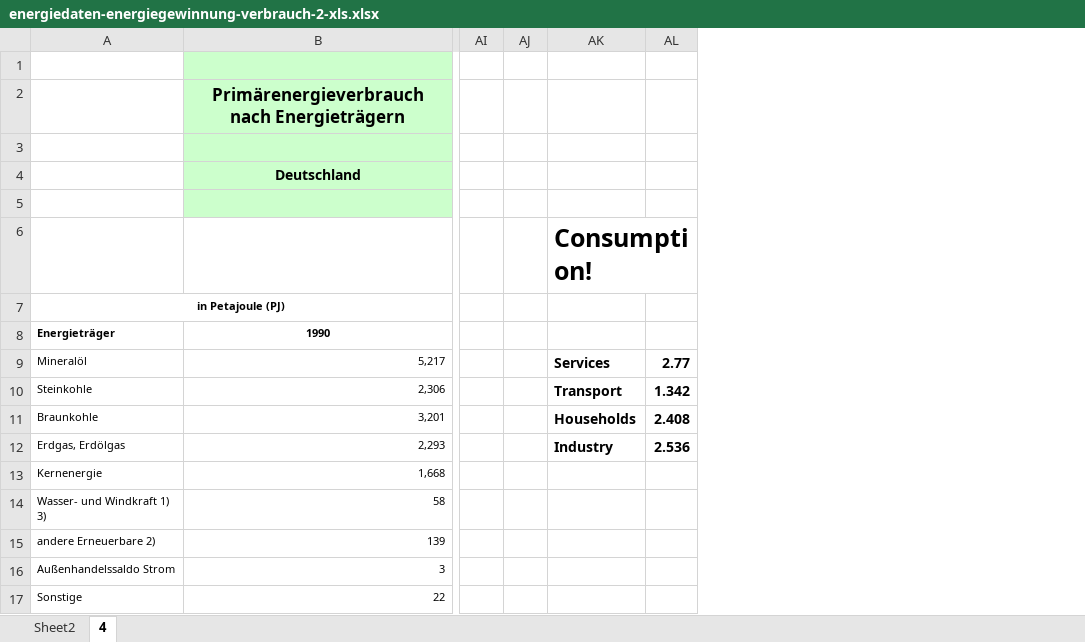
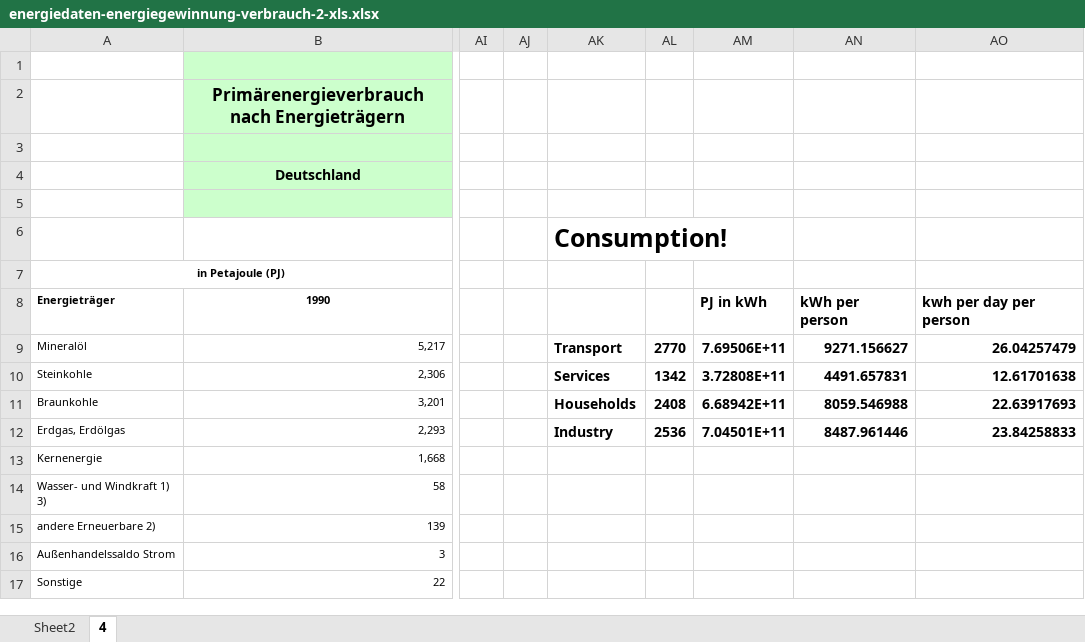
Before and after one commit to PFAHLP/EnergyPlan, an Excel workbook: energiedaten-energiegewinnung-verbrauch-2-xls.xlsx, sheet 4, drawn as a sheet; only a part is shown, gaps mark what is left out; values as stored, in another font and other column widths than the file's, no borders; charts and pictures not drawn; removed rows and columns are numbered as before the commit, all else as after; the diff names each change by its address in the sheet, - before the commit and + after, or states it on an @@ line.

```diff
--- a/energiedaten-energiegewinnung-verbrauch-2-xls.xlsx (sheet 4)
+++ b/energiedaten-energiegewinnung-verbrauch-2-xls.xlsx (sheet 4)
-column AL, rows 9-12: 2.77 | 1.342 | 2.408 | 2.536
+column AL, rows 9-12: 2770 | 1342 | 2408 | 2536
+column AM, rows 8-12: PJ in kWh | 7.69506E+11 | 3.72808E+11 | 6.68942E+11 | 7.04501E+11
+column AN, rows 8-12: kWh per person | 9271.156627 | 4491.657831 | 8059.546988 | 8487.961446
+column AO, rows 8-12: kwh per day per person | 26.04257479 | 12.61701638 | 22.63917693 | 23.84258833
-AK9: Services
+AK9: Transport
-AK10: Transport
+AK10: Services
```
Also changed, not shown: 11 other files.
